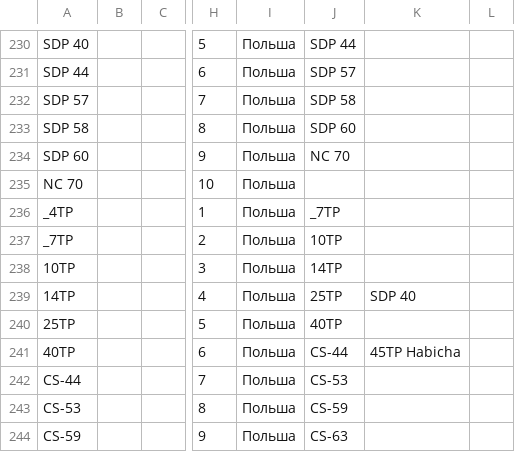
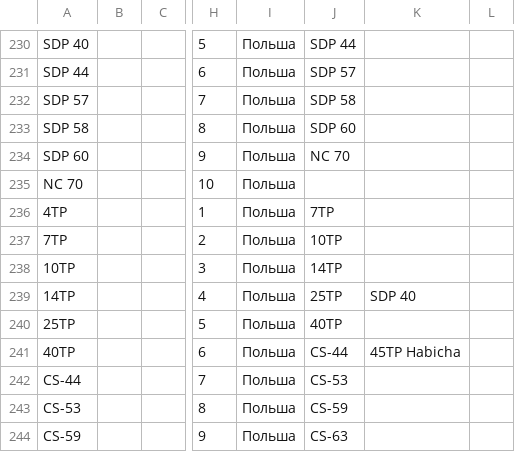
Before and after one commit to gamesstudii/landing, a CSV file: tankswars/data.csv, drawn as a sheet; only a part is shown, gaps mark what is left out; the diff names each change by its address in the sheet, - before the commit and + after, or states it on an @@ line.

Commit message:
Update data.csv

```diff
--- a/tankswars/data.csv
+++ b/tankswars/data.csv
-A236: _4TP
+A236: 4TP
-J236: _7TP
+J236: 7TP
-A237: _7TP
+A237: 7TP
```
